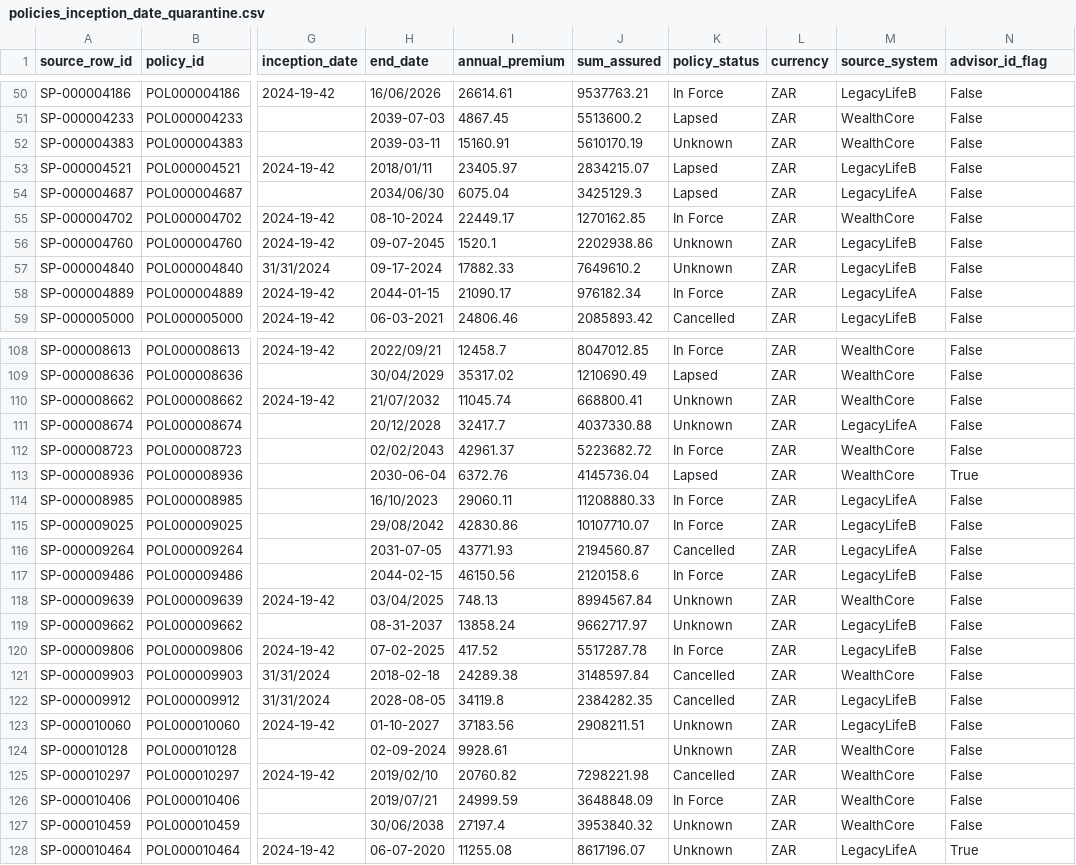
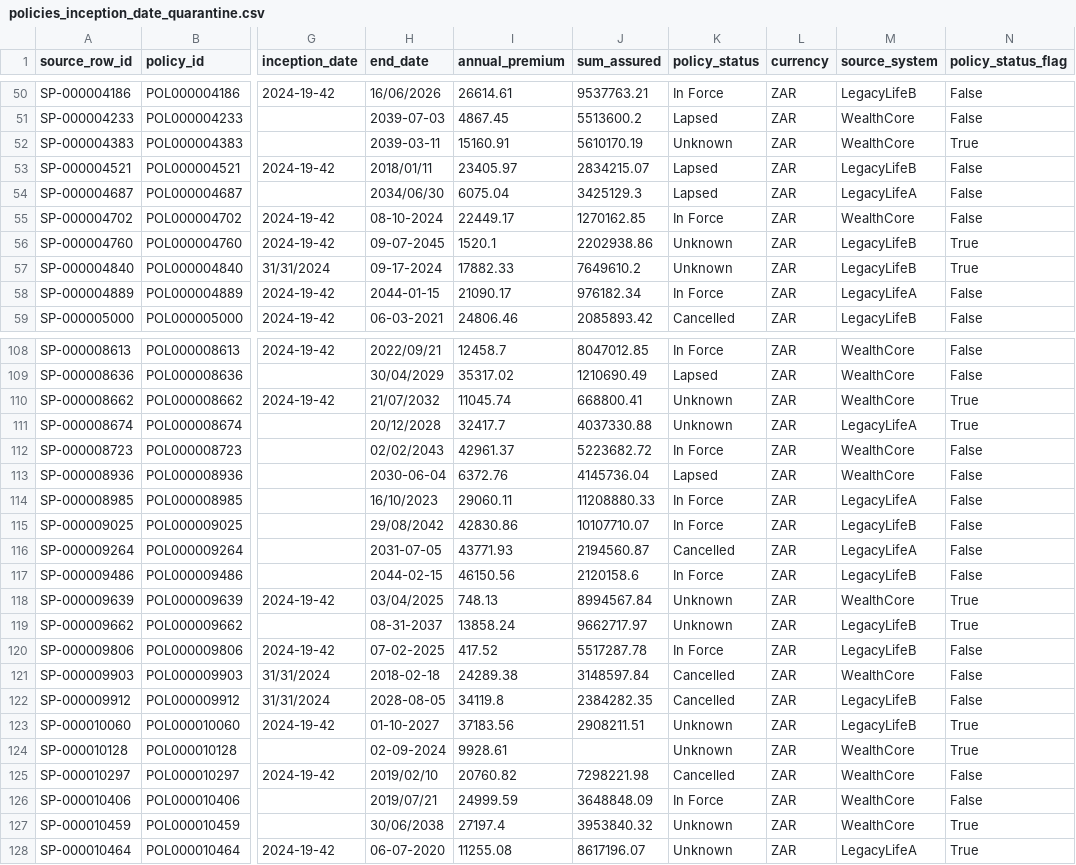
Before and after one commit to LuckyTwala0000/Sanlam-Life-Wealth-1-Retirement, a CSV file: quarantine/policies_inception_date_quarantine.csv, drawn as a sheet; only a part is shown, gaps mark what is left out; the diff covers the shown part only; the diff names each change by its address in the sheet, - before the commit and + after, or states it on an @@ line.

Commit message:
continuing with clients cleaning..

```diff
--- a/quarantine/policies_inception_date_quarantine.csv
+++ b/quarantine/policies_inception_date_quarantine.csv
-N1: advisor_id_flag
+N1: policy_status_flag
-N52 (policy_status_flag): False
+N52 (policy_status_flag): True
-N56:N57 (policy_status_flag): False
+N56:N57 (policy_status_flag): True
-N110:N111 (policy_status_flag): False
+N110:N111 (policy_status_flag): True
-N113 (policy_status_flag): True
+N113 (policy_status_flag): False
-N118:N119 (policy_status_flag): False
+N118:N119 (policy_status_flag): True
-N123:N124 (policy_status_flag): False
+N123:N124 (policy_status_flag): True
-N127 (policy_status_flag): False
+N127 (policy_status_flag): True
```
Also changed, not shown: 43 edited cells elsewhere in this file, quarantine/policies_end_date_quarantine.csv, 1 other file.
